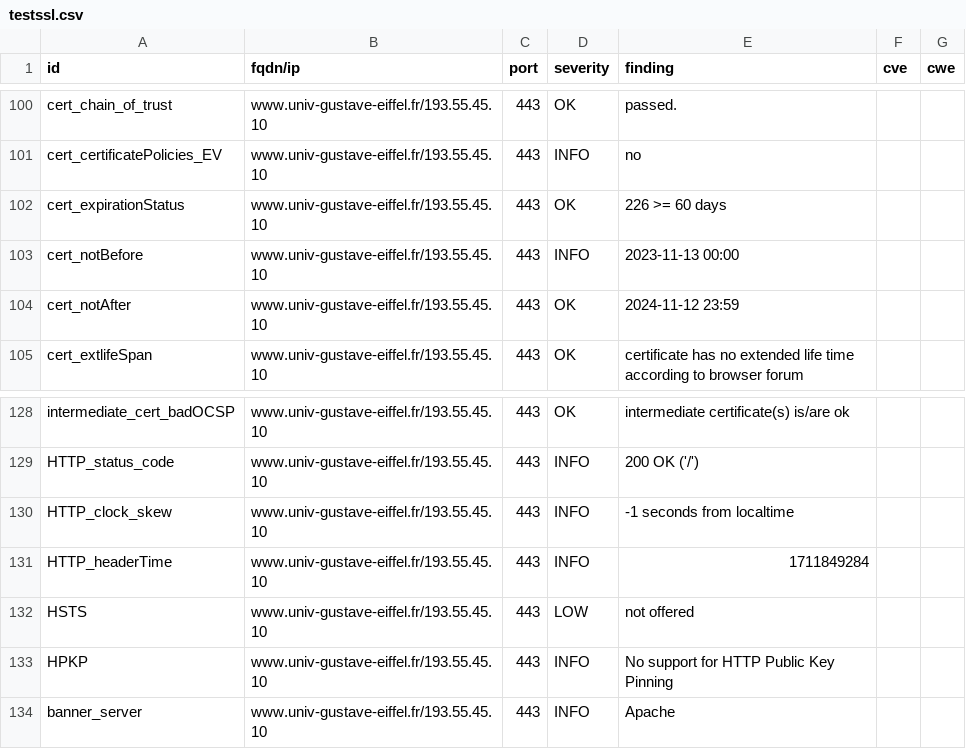
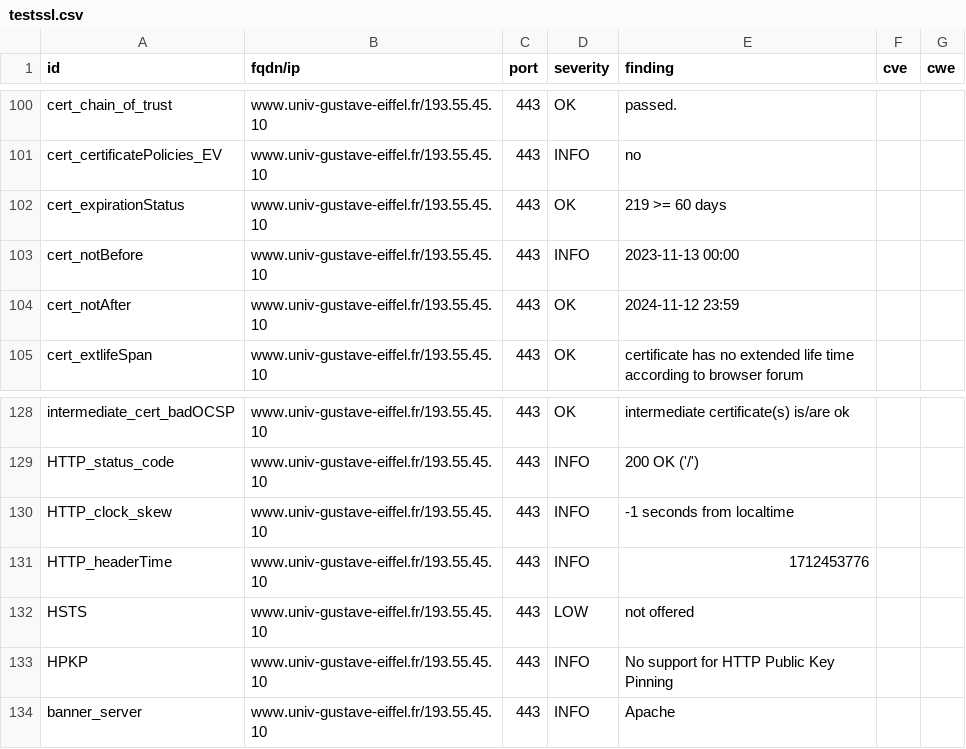
Before and after one commit to Florence-ReseauPro/DashLordReseaupro, a CSV file: results/aHR0cHM6Ly93d3cudW5pdi1ndXN0YXZlLWVpZmZlbC5mci9pbnRlcm5hdGlvbmFsL2V0dWRpYW50cy1pbnRlcm5hdGlvbmF1eA==/testssl.csv, drawn as a sheet; only a part is shown, gaps mark what is left out; the diff names each change by its address in the sheet, - before the commit and + after, or states it on an @@ line.

```diff
--- a/results/aHR0cHM6Ly93d3cudW5pdi1ndXN0YXZlLWVpZmZlbC5mci9pbnRlcm5hdGlvbmFsL2V0dWRpYW50cy1pbnRlcm5hdGlvbmF1eA==/testssl.csv
+++ b/results/aHR0cHM6Ly93d3cudW5pdi1ndXN0YXZlLWVpZmZlbC5mci9pbnRlcm5hdGlvbmFsL2V0dWRpYW50cy1pbnRlcm5hdGlvbmF1eA==/testssl.csv
-E102 (finding): 226 >= 60 days
+E102 (finding): 219 >= 60 days
-E131 (finding): 1711849284
+E131 (finding): 1712453776
```
Also changed, not shown: 14 other files.
